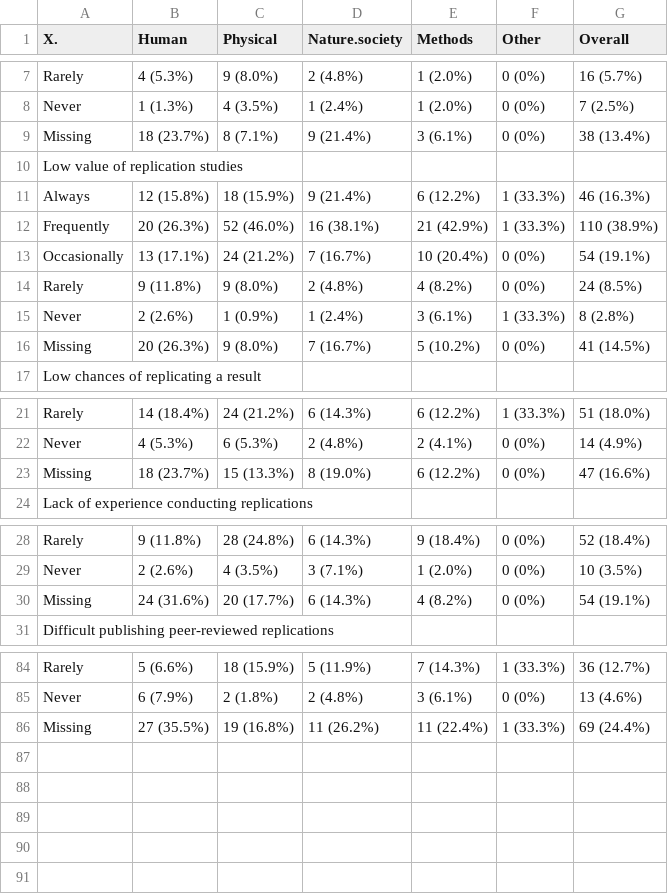
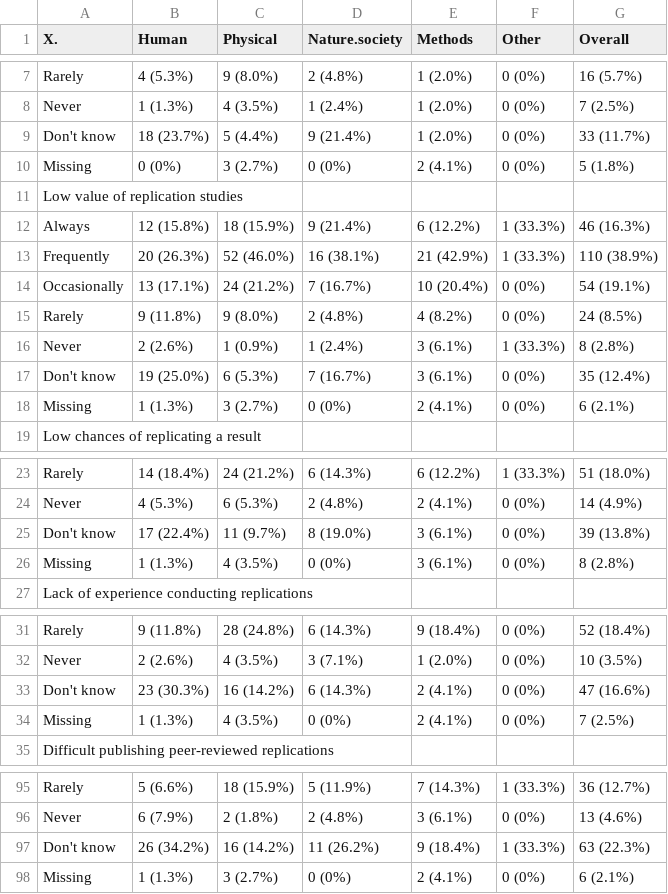
Before and after one commit to HEGSRR/OR-Replicability-in-Geography-Survey, a CSV file: results/tables/Table5_Decision_discipline.csv, drawn as a sheet; only a part is shown, gaps mark what is left out; the diff covers the shown part only.

Commit message:
Re-pulled data from Qualtrics API to include "Don't know" responses and re-ran programs to generate updated output that contains rows for "Don't know" answers.

```diff
--- a/results/tables/Table5_Decision_discipline.csv
+++ b/results/tables/Table5_Decision_discipline.csv
@@ -8,3 +8,4 @@
 "  Never","1 (1.3%)","4 (3.5%)","1 (2.4%)","1 (2.0%)","0 (0%)","7 (2.5%)"
-"  Missing","18 (23.7%)","8 (7.1%)","9 (21.4%)","3 (6.1%)","0 (0%)","38 (13.4%)"
+"  Don't know","18 (23.7%)","5 (4.4%)","9 (21.4%)","1 (2.0%)","0 (0%)","33 (11.7%)"
+"  Missing","0 (0%)","3 (2.7%)","0 (0%)","2 (4.1%)","0 (0%)","5 (1.8%)"
 "Low value of replication studies","","","","","",""
@@ -15,3 +16,4 @@
 "  Never","2 (2.6%)","1 (0.9%)","1 (2.4%)","3 (6.1%)","1 (33.3%)","8 (2.8%)"
-"  Missing","20 (26.3%)","9 (8.0%)","7 (16.7%)","5 (10.2%)","0 (0%)","41 (14.5%)"
+"  Don't know","19 (25.0%)","6 (5.3%)","7 (16.7%)","3 (6.1%)","0 (0%)","35 (12.4%)"
+"  Missing","1 (1.3%)","3 (2.7%)","0 (0%)","2 (4.1%)","0 (0%)","6 (2.1%)"
 "Low chances of replicating a result","","","","","",""
@@ -22,3 +24,4 @@
 "  Never","4 (5.3%)","6 (5.3%)","2 (4.8%)","2 (4.1%)","0 (0%)","14 (4.9%)"
-"  Missing","18 (23.7%)","15 (13.3%)","8 (19.0%)","6 (12.2%)","0 (0%)","47 (16.6%)"
+"  Don't know","17 (22.4%)","11 (9.7%)","8 (19.0%)","3 (6.1%)","0 (0%)","39 (13.8%)"
+"  Missing","1 (1.3%)","4 (3.5%)","0 (0%)","3 (6.1%)","0 (0%)","8 (2.8%)"
 "Lack of experience conducting replications","","","","","",""
@@ -29,3 +32,4 @@
 "  Never","2 (2.6%)","4 (3.5%)","3 (7.1%)","1 (2.0%)","0 (0%)","10 (3.5%)"
-"  Missing","24 (31.6%)","20 (17.7%)","6 (14.3%)","4 (8.2%)","0 (0%)","54 (19.1%)"
+"  Don't know","23 (30.3%)","16 (14.2%)","6 (14.3%)","2 (4.1%)","0 (0%)","47 (16.6%)"
+"  Missing","1 (1.3%)","4 (3.5%)","0 (0%)","2 (4.1%)","0 (0%)","7 (2.5%)"
 "Difficult publishing peer-reviewed replications","","","","","",""
@@ -85,2 +96,3 @@
 "  Never","6 (7.9%)","2 (1.8%)","2 (4.8%)","3 (6.1%)","0 (0%)","13 (4.6%)"
-"  Missing","27 (35.5%)","19 (16.8%)","11 (26.2%)","11 (22.4%)","1 (33.3%)","69 (24.4%)"
+"  Don't know","26 (34.2%)","16 (14.2%)","11 (26.2%)","9 (18.4%)","1 (33.3%)","63 (22.3%)"
+"  Missing","1 (1.3%)","3 (2.7%)","0 (0%)","2 (4.1%)","0 (0%)","6 (2.1%)"
```
Also changed, not shown: 7 added rows and 35 edited cells elsewhere in this file, results/tables/Table3_StudyChar_discipline.csv, results/tables/Table3_StudyChar_method.csv, 41 other files.
